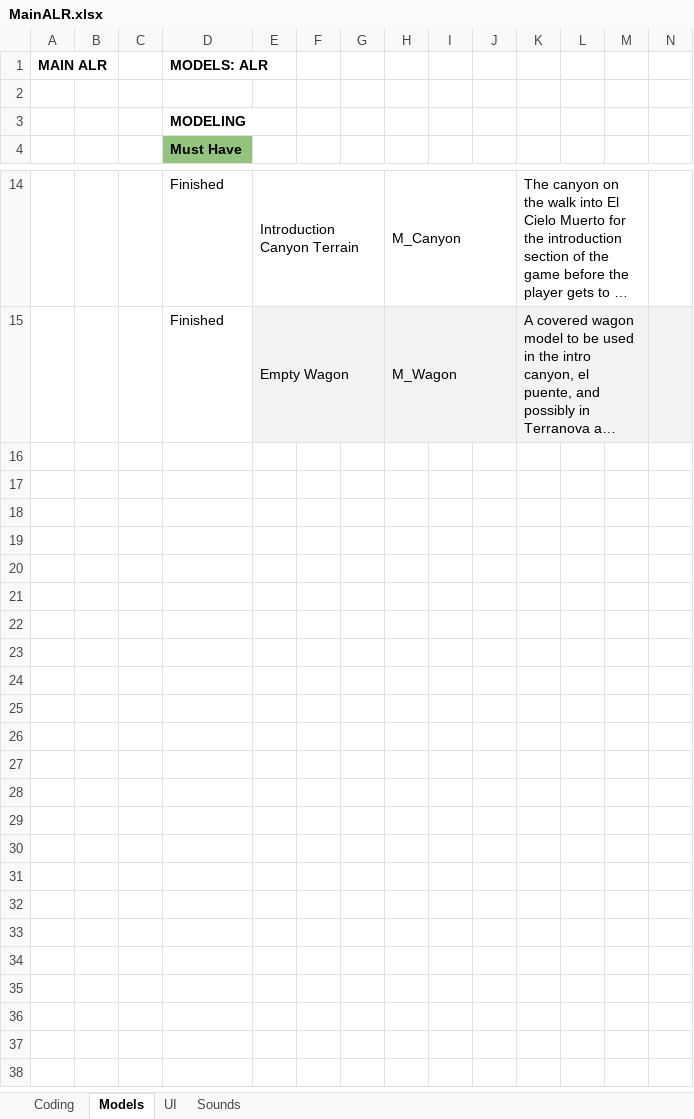
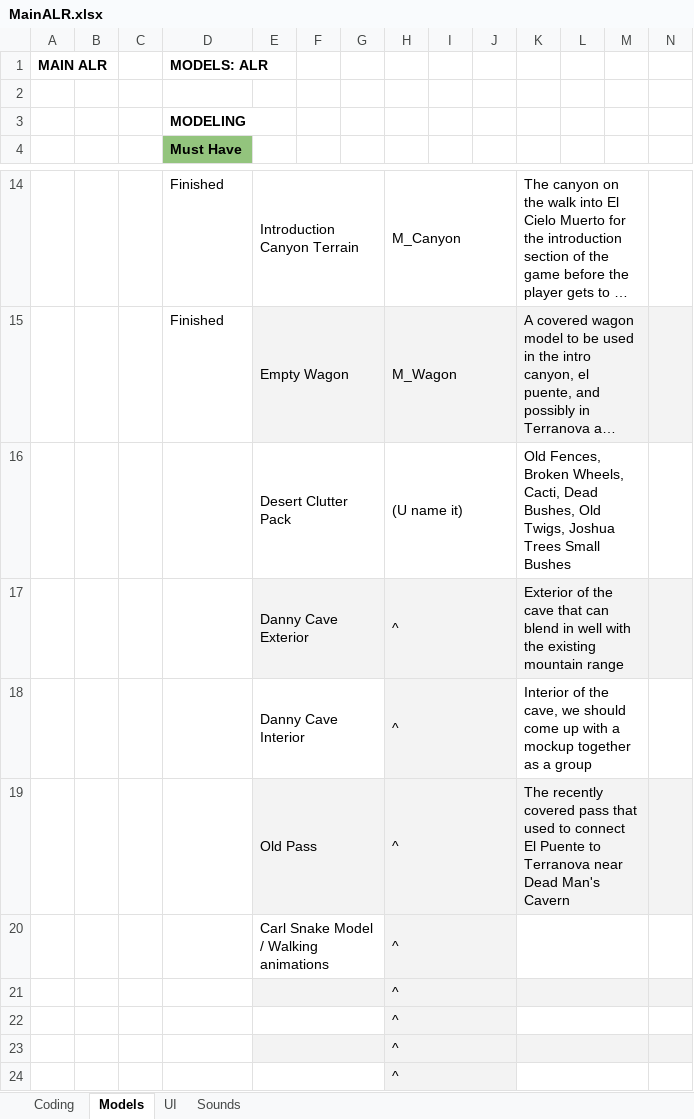
Before and after one commit to caitheai/Cost-of-Betrayal, an Excel workbook: To-Do/MainALR.xlsx, sheet Models, drawn as a sheet; only a part is shown, gaps mark what is left out; long unchanged cells end in …; values as stored, in another font and other column widths than the file's, no borders; table styles not drawn; rows hold the shown columns only; the diff names each change by its address in the sheet, - before the commit and + after, or states it on an @@ line.

```diff
--- a/To-Do/MainALR.xlsx (sheet Models)
+++ b/To-Do/MainALR.xlsx (sheet Models)
+row 16:  |  |  |  | Desert Clutter Pack |  |  | (U name it) |  |  | Old Fences, Broken Wheels, Cacti, Dead Bushes, Old Twigs, Joshua Trees Small Bushes
+row 17:  |  |  |  | Danny Cave Exterior |  |  | ^ |  |  | Exterior of the cave that can blend in well with the existing mountain range
+row 18:  |  |  |  | Danny Cave Interior |  |  | ^ |  |  | Interior of the cave, we should come up with a mockup together as a group
+row 19:  |  |  |  | Old Pass |  |  | ^ |  |  | The recently covered pass that used to connect El Puente to Terranova near Dead Man's Cavern
+row 20:  |  |  |  | Carl Snake Model / Walking animations |  |  | ^
+row 21:  |  |  |  |  |  |  | ^
+row 22:  |  |  |  |  |  |  | ^
+row 23:  |  |  |  |  |  |  | ^
+row 24:  |  |  |  |  |  |  | ^
```
Also changed, not shown: 3 other files.
